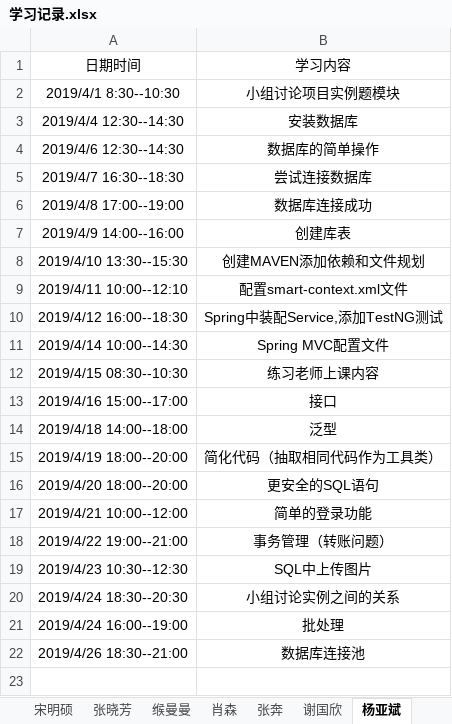
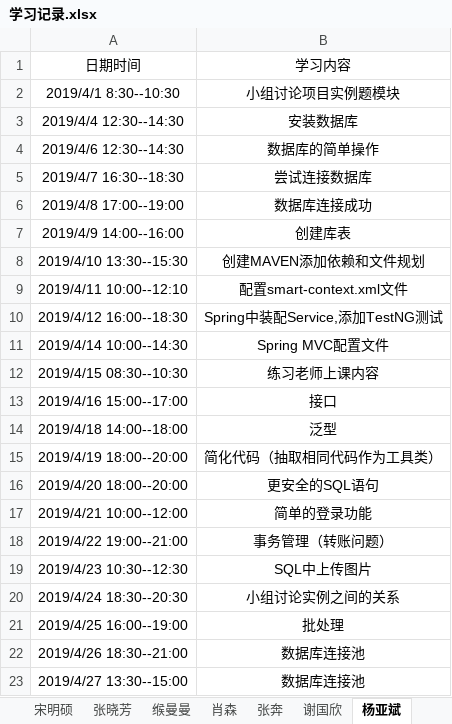
Before and after one commit to jspringlearn/J-learning, an Excel workbook: LogManagement/doc/学习记录.xlsx, sheet 杨亚斌, drawn as a sheet; values as stored, in another font and other column widths than the file's, no borders; the diff names each change by its address in the sheet, - before the commit and + after, or states it on an @@ line.

Commit message:
数据库连接池

```diff
--- a/LogManagement/doc/学习记录.xlsx (sheet 杨亚斌)
+++ b/LogManagement/doc/学习记录.xlsx (sheet 杨亚斌)
-A21: 2019/4/24 16:00--19:00
+A21: 2019/4/25 16:00--19:00
+row 23: 2019/4/27 13:30--15:00 | 数据库连接池
```
Also changed, not shown: 3 other files.
